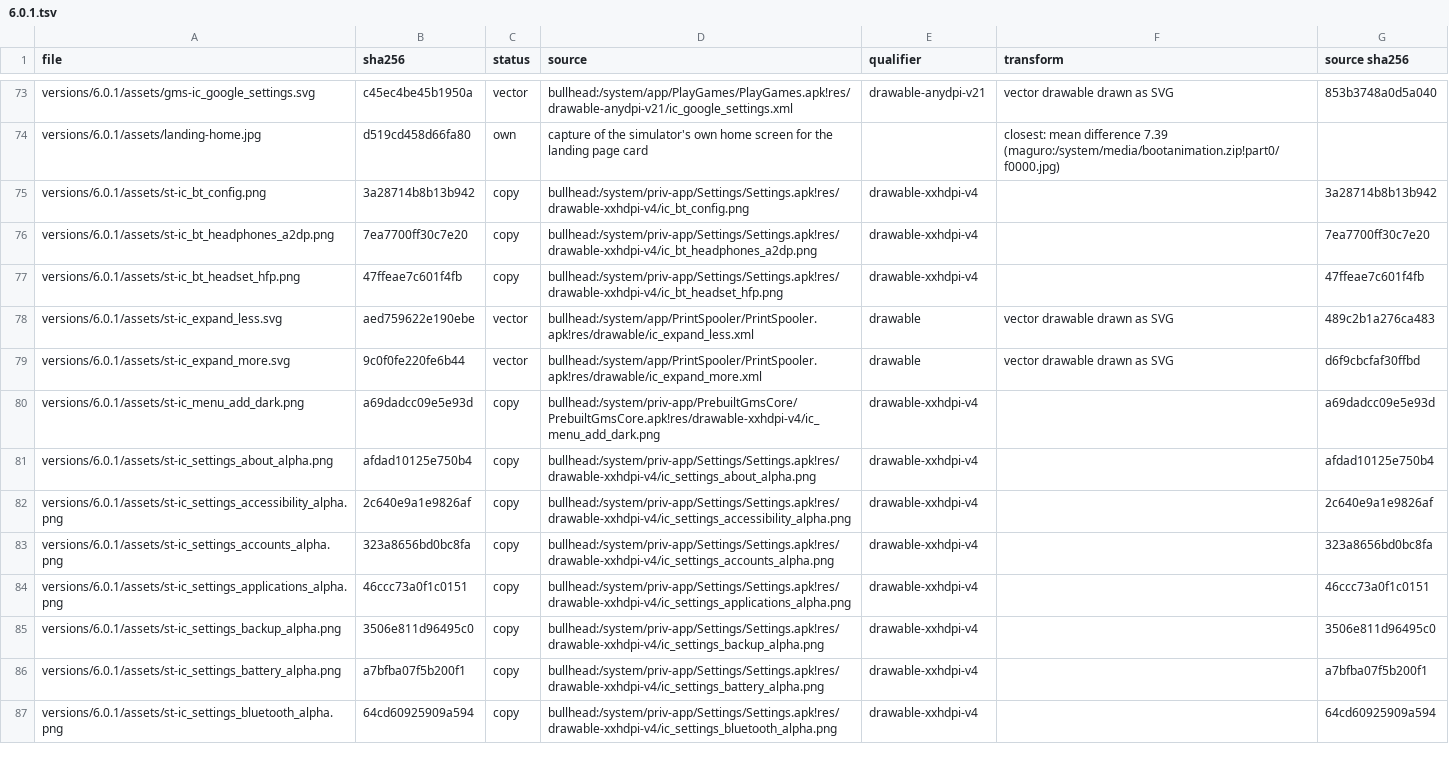
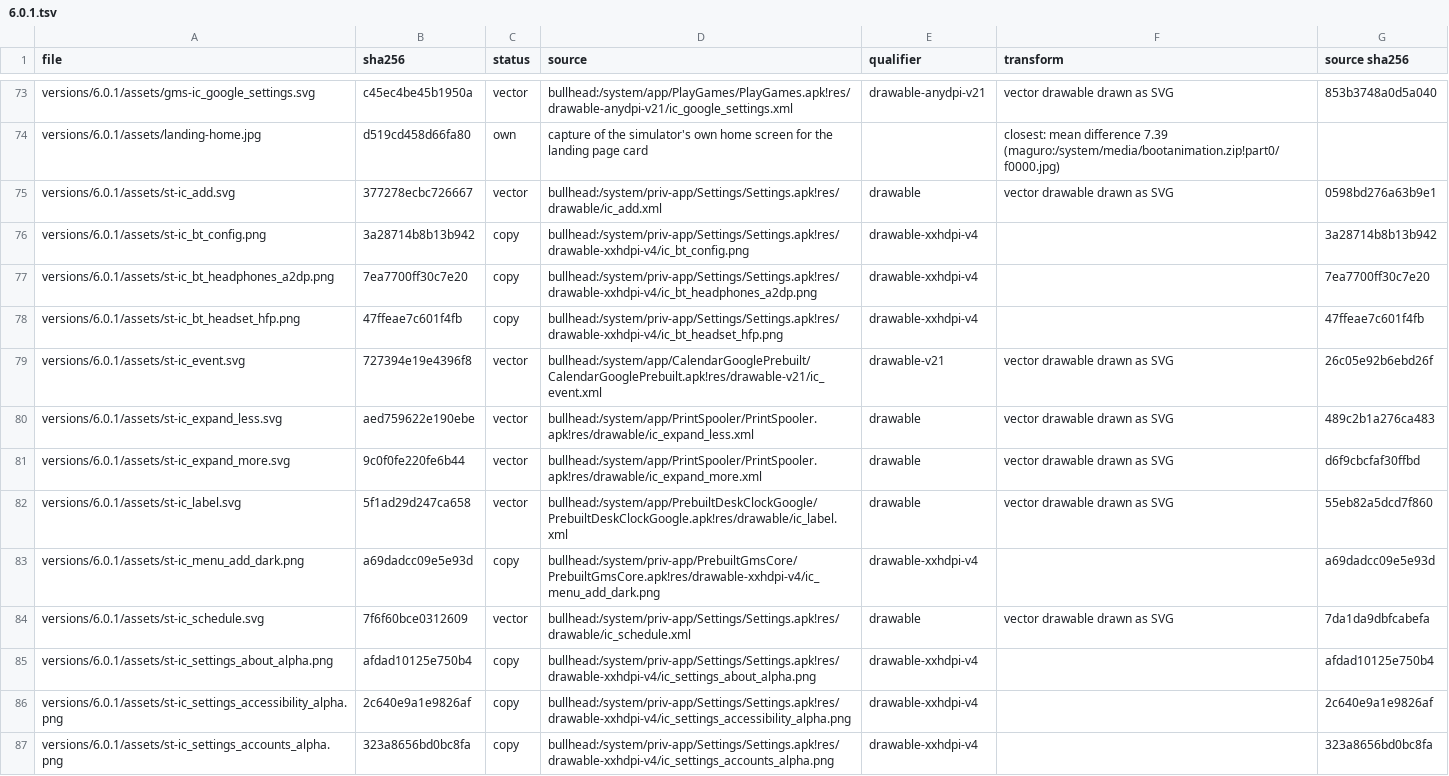
Before and after one commit to szabolevi98/android-simulator, a TSV file: docs/reports/assets/6.0.1.tsv, drawn as a sheet; only a part is shown, gaps mark what is left out; the shorter side is filled out with more unchanged rows.

Commit message:
Android 6.0.1 Settings Do not disturb: ZenModeSettings' priority summary joined as the code does, ZenModePrioritySettings over the framework's default_zen_mode_config.xml and ZenModeConfig's defaults (calls from contacts, no messages, reminders and events, repeat callers off with the 15 minute threshold, Alarms always on), the From anyone / contacts / starred / None choices, Automatic rules with ZenModeHelper's default Weeknight, Weekend and Event rules (off, ic_schedule / ic_event) and Add rule; Quick Settings' More settings and the shade's customize link open these screens. mm-prefs.py tints vectors whose paths fill with a theme attribute.

```diff
--- a/docs/reports/assets/6.0.1.tsv
+++ b/docs/reports/assets/6.0.1.tsv
@@ -74,2 +74,3 @@ versions/6.0.1/assets/gms-ic_google_settings.svg	c45ec4be45b1950a	vector	bullhea
 versions/6.0.1/assets/landing-home.jpg	d519cd458d66fa80	own	capture of the simulator's own home screen for the landing page card		closest: mean difference 7.39 (maguro:/system/media/bootanimation.zip!part0/f0000.jpg)	
+versions/6.0.1/assets/st-ic_add.svg	377278ecbc726667	vector	bullhead:/system/priv-app/Settings/Settings.apk!res/drawable/ic_add.xml	drawable	vector drawable drawn as SVG	0598bd276a63b9e1
 versions/6.0.1/assets/st-ic_bt_config.png	3a28714b8b13b942	copy	bullhead:/system/priv-app/Settings/Settings.apk!res/drawable-xxhdpi-v4/ic_bt_config.png	drawable-xxhdpi-v4		3a28714b8b13b942
@@ -77,5 +78,8 @@ versions/6.0.1/assets/st-ic_bt_headphones_a2dp.png	7ea7700ff30c7e20	copy	bullhea
 versions/6.0.1/assets/st-ic_bt_headset_hfp.png	47ffeae7c601f4fb	copy	bullhead:/system/priv-app/Settings/Settings.apk!res/drawable-xxhdpi-v4/ic_bt_headset_hfp.png	drawable-xxhdpi-v4		47ffeae7c601f4fb
+versions/6.0.1/assets/st-ic_event.svg	727394e19e4396f8	vector	bullhead:/system/app/CalendarGooglePrebuilt/CalendarGooglePrebuilt.apk!res/drawable-v21/ic_event.xml	drawable-v21	vector drawable drawn as SVG	26c05e92b6ebd26f
 versions/6.0.1/assets/st-ic_expand_less.svg	aed759622e190ebe	vector	bullhead:/system/app/PrintSpooler/PrintSpooler.apk!res/drawable/ic_expand_less.xml	drawable	vector drawable drawn as SVG	489c2b1a276ca483
 versions/6.0.1/assets/st-ic_expand_more.svg	9c0f0fe220fe6b44	vector	bullhead:/system/app/PrintSpooler/PrintSpooler.apk!res/drawable/ic_expand_more.xml	drawable	vector drawable drawn as SVG	d6f9cbcfaf30ffbd
+versions/6.0.1/assets/st-ic_label.svg	5f1ad29d247ca658	vector	bullhead:/system/app/PrebuiltDeskClockGoogle/PrebuiltDeskClockGoogle.apk!res/drawable/ic_label.xml	drawable	vector drawable drawn as SVG	55eb82a5dcd7f860
 versions/6.0.1/assets/st-ic_menu_add_dark.png	a69dadcc09e5e93d	copy	bullhead:/system/priv-app/PrebuiltGmsCore/PrebuiltGmsCore.apk!res/drawable-xxhdpi-v4/ic_menu_add_dark.png	drawable-xxhdpi-v4		a69dadcc09e5e93d
+versions/6.0.1/assets/st-ic_schedule.svg	7f6f60bce0312609	vector	bullhead:/system/priv-app/Settings/Settings.apk!res/drawable/ic_schedule.xml	drawable	vector drawable drawn as SVG	7da1da9dbfcabefa
 versions/6.0.1/assets/st-ic_settings_about_alpha.png	afdad10125e750b4	copy	bullhead:/system/priv-app/Settings/Settings.apk!res/drawable-xxhdpi-v4/ic_settings_about_alpha.png	drawable-xxhdpi-v4		afdad10125e750b4
```
Also changed, not shown: docs/data/mm-vectors-settings.tsv, 10 other files.
